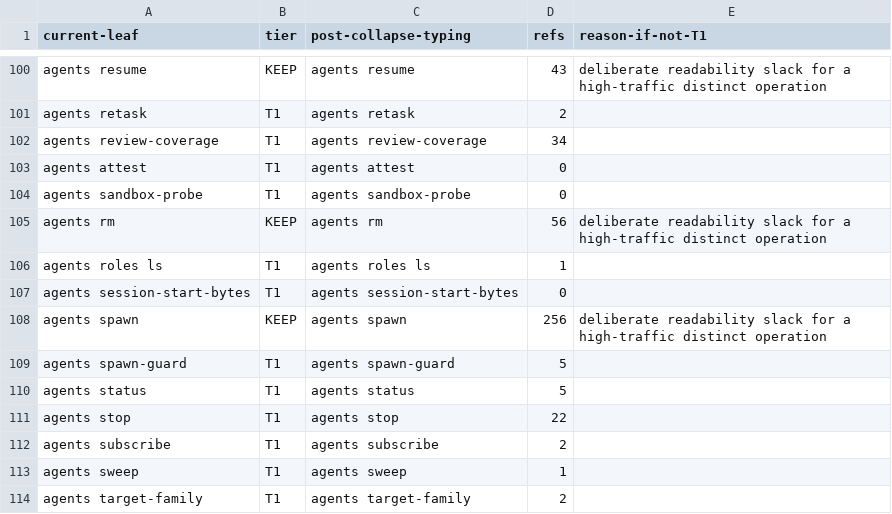
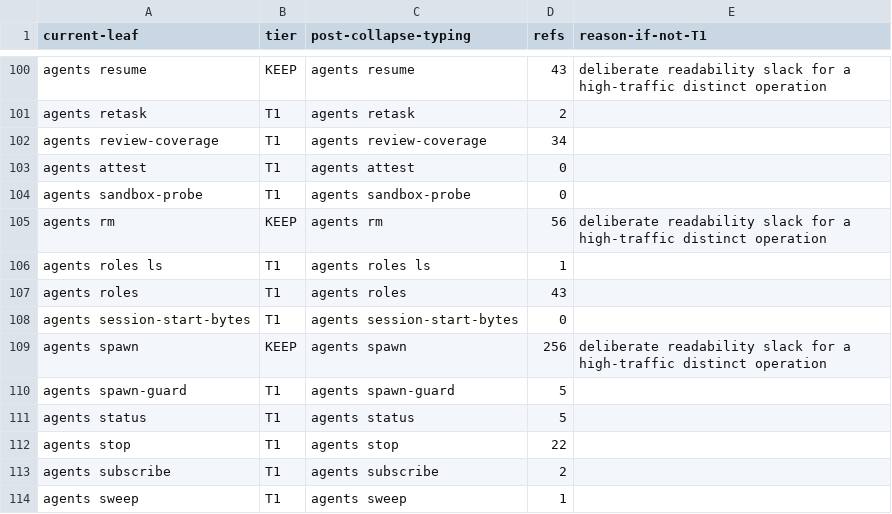
Before and after one commit to bllshttng/fno, a TSV file: scripts/ci/command-collapse-map.tsv, drawn as a sheet; only a part is shown, gaps mark what is left out; the shorter side is filled out with more unchanged rows; the diff names each change by its address in the sheet, - before the commit and + after, or states it on an @@ line.

Commit message:
fix(ci): allocate the empty agents roles group in the collapse map
With context gone, the Python roles group holds no command, so the
registry reads agents roles itself as a leaf. The map gains its T1 row,
which also lets the flags refusal test reach the flags gate.

```diff
--- a/scripts/ci/command-collapse-map.tsv
+++ b/scripts/ci/command-collapse-map.tsv
+row 107: agents roles | T1 | agents roles | 43
```
